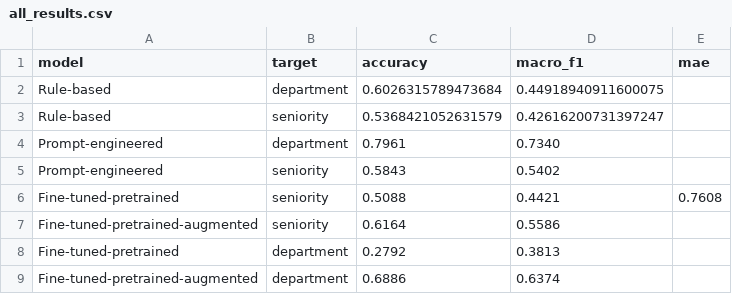
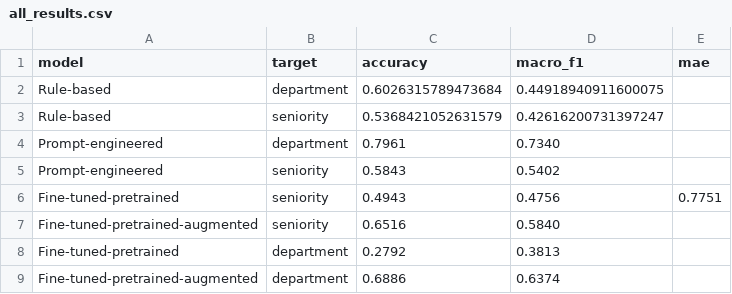
Before and after one commit to luisadosch/nlp-job-title-classification-benchmark-snapaddy, a CSV file: data/results/all_results.csv, drawn as a sheet.

```diff
--- a/data/results/all_results.csv
+++ b/data/results/all_results.csv
@@ -5,4 +5,4 @@ Prompt-engineered,department,0.7961,0.7340,
 Prompt-engineered,seniority,0.5843,0.5402,
-Fine-tuned-pretrained,seniority,0.5088,0.4421,0.7608
-Fine-tuned-pretrained-augmented,seniority,0.6164,0.5586
+Fine-tuned-pretrained,seniority,0.4943 ,0.4756,0.7751
+Fine-tuned-pretrained-augmented,seniority,0.6516,0.5840
 Fine-tuned-pretrained,department,0.2792,0.3813
```
Also changed, not shown: 2 other files.
